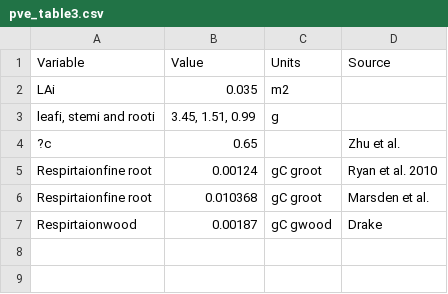
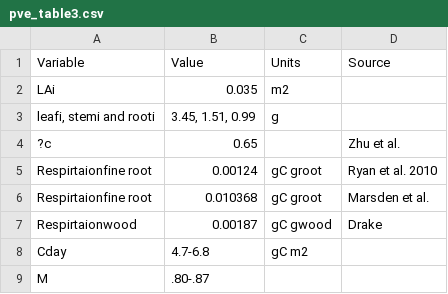
Before and after one commit to CourtneyCampany/EucPVE, a CSV file: master_scripts/pve_table3.csv, drawn as a sheet.

Commit message:
added cday and m to table

```diff
--- a/master_scripts/pve_table3.csv
+++ b/master_scripts/pve_table3.csv
@@ -7 +7,3 @@ Respirtaionfine root,0.010368,gC groot,Marsden et al.
 Respirtaionwood,0.00187,gC gwood,Drake
+Cday,4.7-6.8,gC m2,
+M,.80-.87,,
```
